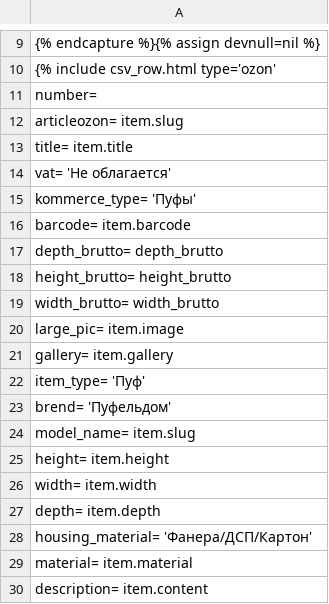
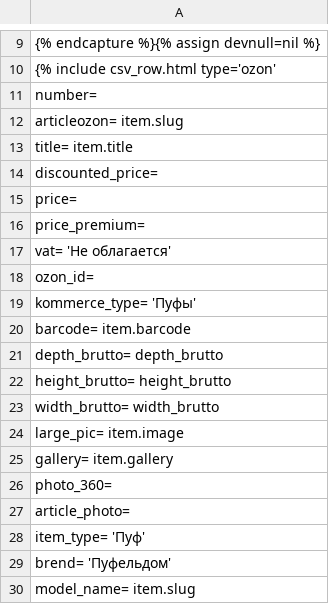
Before and after one commit to Pufeldom/pdgrab, a CSV file: out/ozon.csv, drawn as a sheet; only a part is shown, gaps mark what is left out; the shorter side is filled out with more unchanged rows; the diff covers the shown part only.

```diff
--- a/out/ozon.csv
+++ b/out/ozon.csv
@@ -13,3 +13,7 @@
     title=                      item.title
+    discounted_price=
+    price=
+    price_premium=
     vat=                        'Не облагается'
+    ozon_id=
     kommerce_type=              'Пуфы'
@@ -21,2 +25,4 @@
     gallery=                    item.gallery
+    photo_360=
+    article_photo=
     item_type=                  'Пуф'
```
Also changed, not shown: 17 added rows elsewhere in this file, 1 other file.
